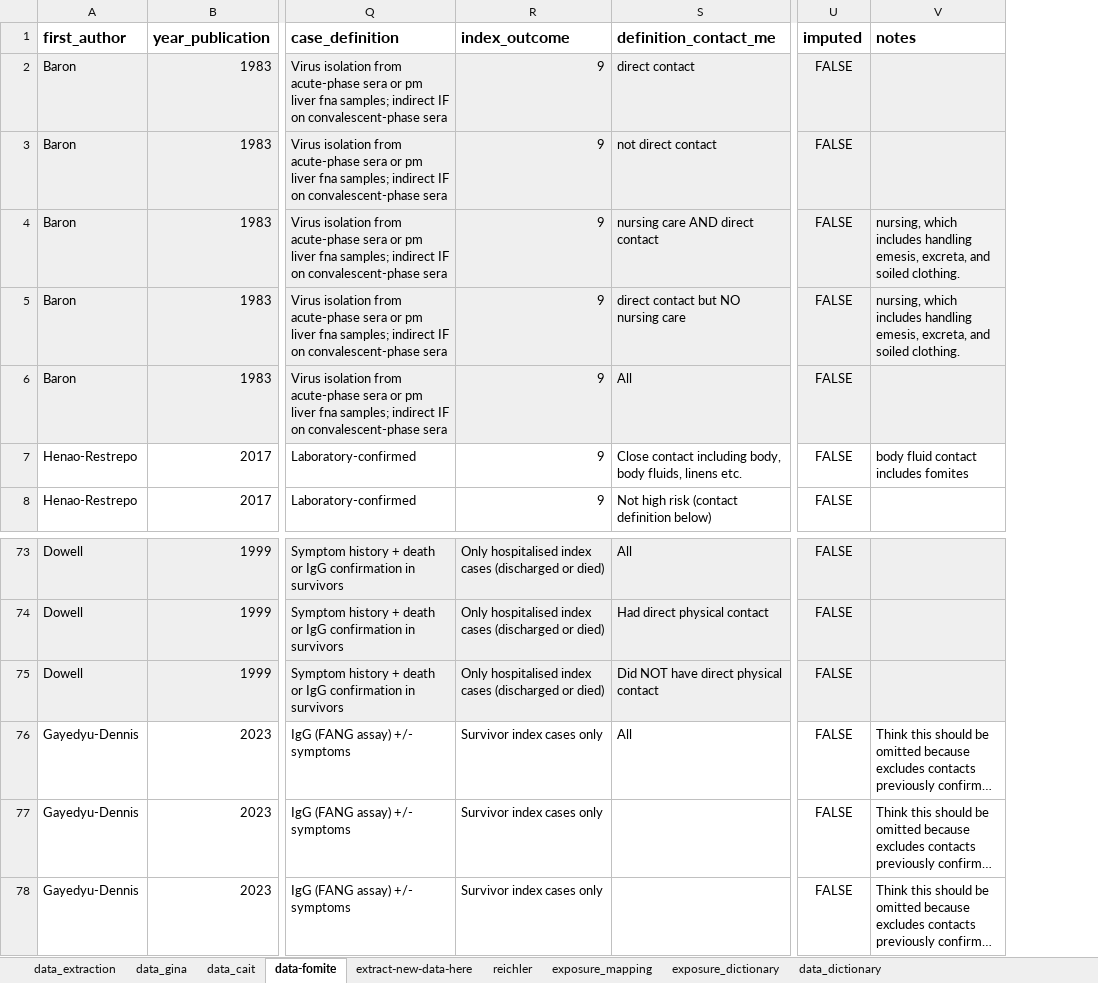
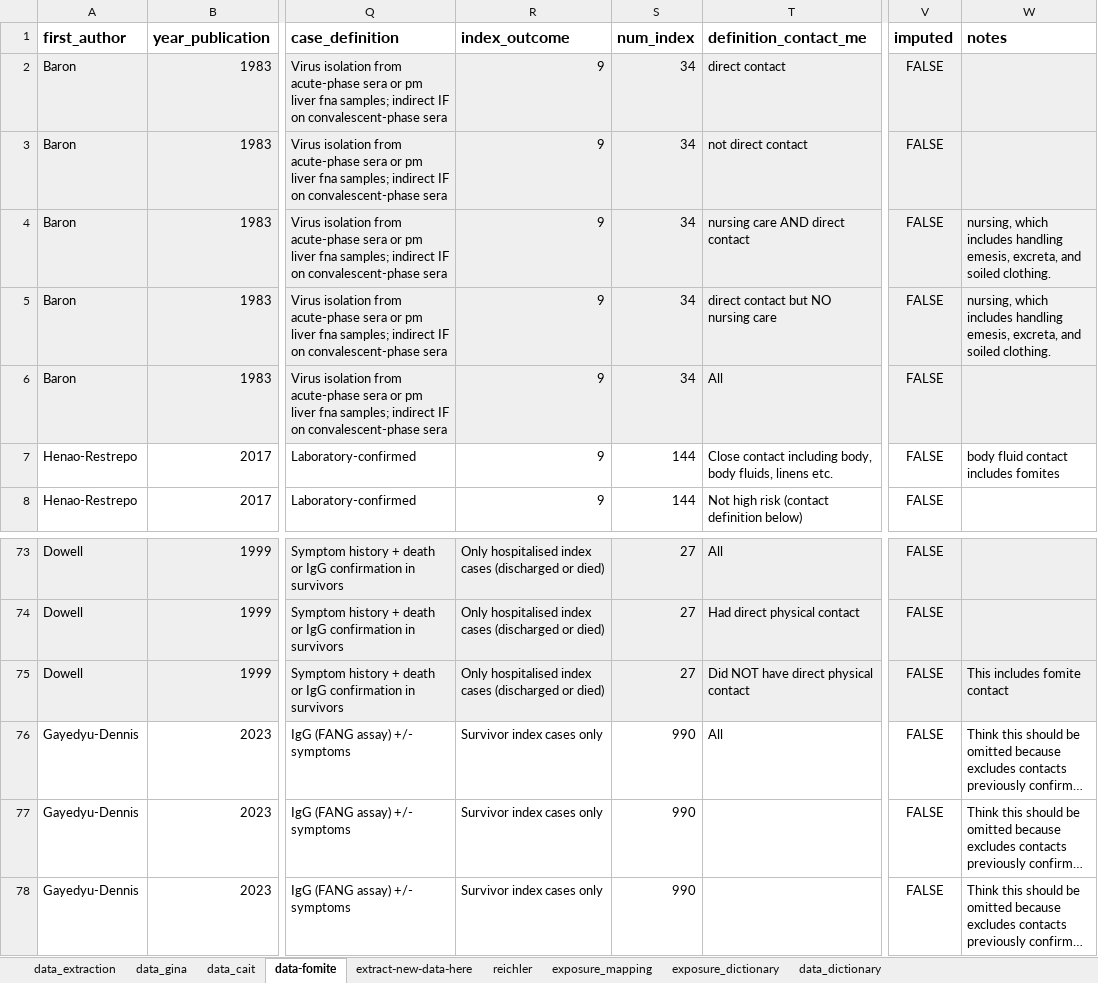
Before and after one commit to ginacuomo/bvd-contacts, an Excel workbook: data/data-raw/sar_extraction.xlsx, sheet data-fomite, drawn as a sheet; only a part is shown, gaps mark what is left out; long unchanged cells end in …; values as stored, in another font and other column widths than the file's, no borders; addresses are those after the commit; the diff names each change by its address in the sheet, - before the commit and + after, or states it on an @@ line.

Commit message:
still trying to recode the analysis and make new study labels for inference

```diff
--- a/data/data-raw/sar_extraction.xlsx (sheet data-fomite)
+++ b/data/data-raw/sar_extraction.xlsx (sheet data-fomite)
+column S (num_index), rows 2-8: 34 | 34 | 34 | 34 | 34 | 144 | 144; rows 73-78: 27 | 27 | 27 | 990 | 990 | 990
-W75 (notes): (empty)
+W75 (notes): This includes fomite contact
```
Also changed, not shown: 8 other files.
